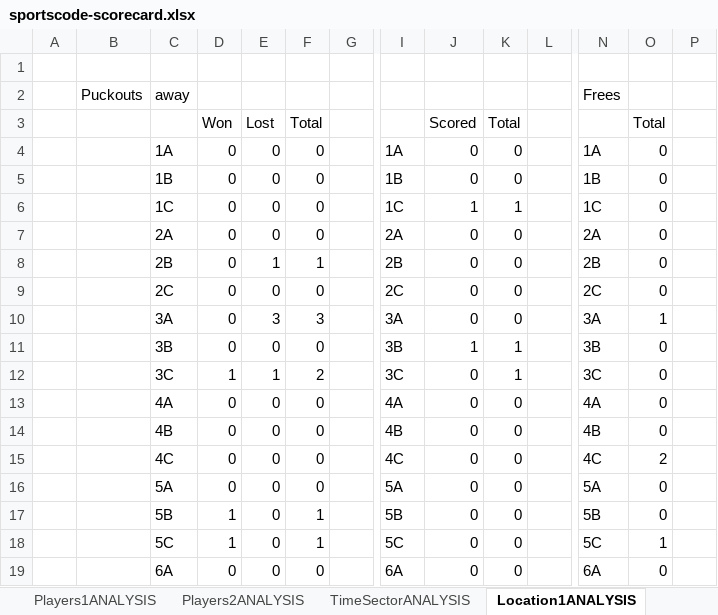
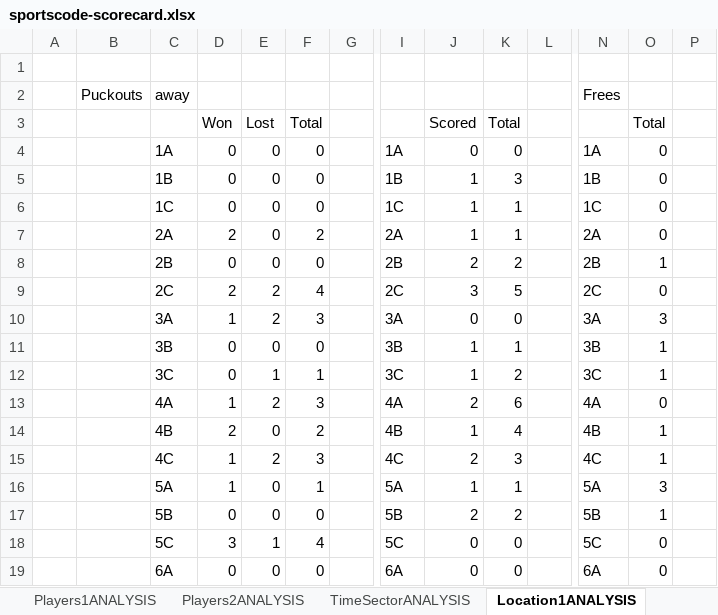
Before and after one commit to moynihanrory/matchreporter, an Excel workbook: matchreporter/templates/sportscode-scorecard.xlsx, sheet Location1ANALYSIS, drawn as a sheet; only a part is shown, gaps mark what is left out; values as stored, in another font and other column widths than the file's, no borders; removed rows and columns are numbered as before the commit, all else as after; rows hold the shown columns only; the diff covers the shown part only; the diff names each change by its address in the sheet, - before the commit and + after, or states it on an @@ line.

```diff
--- a/matchreporter/templates/sportscode-scorecard.xlsx (sheet Location1ANALYSIS)
+++ b/matchreporter/templates/sportscode-scorecard.xlsx (sheet Location1ANALYSIS)
-J5: 0
+J5: 1
-K5: 0
+K5: 3
-D7: 0
+D7: 2
-F7: 0
+F7: 2
-J7: 0
+J7: 1
-K7: 0
+K7: 1
-row 8:  |  | 2B | 0 | 1 | 1 |  | 2B | 0 | 0 |  | 2B | 0
-row 9:  |  | 2C | 0 | 0 | 0 |  | 2C | 0 | 0 |  | 2C | 0
+row 8:  |  | 2B | 0 | 0 | 0 |  | 2B | 2 | 2 |  | 2B | 1
+row 9:  |  | 2C | 2 | 2 | 4 |  | 2C | 3 | 5 |  | 2C | 0
-D10: 0
+D10: 1
-E10: 3
+E10: 2
-O10: 1
+O10: 3
-O11: 0
+O11: 1
-row 12:  |  | 3C | 1 | 1 | 2 |  | 3C | 0 | 1 |  | 3C | 0
-row 13:  |  | 4A | 0 | 0 | 0 |  | 4A | 0 | 0 |  | 4A | 0
-row 14:  |  | 4B | 0 | 0 | 0 |  | 4B | 0 | 0 |  | 4B | 0
-row 15:  |  | 4C | 0 | 0 | 0 |  | 4C | 0 | 0 |  | 4C | 2
-row 16:  |  | 5A | 0 | 0 | 0 |  | 5A | 0 | 0 |  | 5A | 0
-row 17:  |  | 5B | 1 | 0 | 1 |  | 5B | 0 | 0 |  | 5B | 0
+row 12:  |  | 3C | 0 | 1 | 1 |  | 3C | 1 | 2 |  | 3C | 1
+row 13:  |  | 4A | 1 | 2 | 3 |  | 4A | 2 | 6 |  | 4A | 0
+row 14:  |  | 4B | 2 | 0 | 2 |  | 4B | 1 | 4 |  | 4B | 1
+row 15:  |  | 4C | 1 | 2 | 3 |  | 4C | 2 | 3 |  | 4C | 1
+row 16:  |  | 5A | 1 | 0 | 1 |  | 5A | 1 | 1 |  | 5A | 3
+row 17:  |  | 5B | 0 | 0 | 0 |  | 5B | 2 | 2 |  | 5B | 1
-D18: 1
+D18: 3
-E18: 0
+E18: 1
-F18: 1
+F18: 4
-O18: 1
+O18: 0
```
Also changed, not shown: 10 added rows, 10 removed rows and 11 edited cells elsewhere in this sheet, sheet Location2ANALYSIS, sheet TimeSectorANALYSIS, sheet MatchANALYSIS, sheet Players1ANALYSIS, sheet Players2ANALYSIS, sheet Scorecard, other sheet tabs, formulas that keep their value, charts or pictures, matchreporter/templates/match-analysis-report-template.xlsx, 5 other files.
